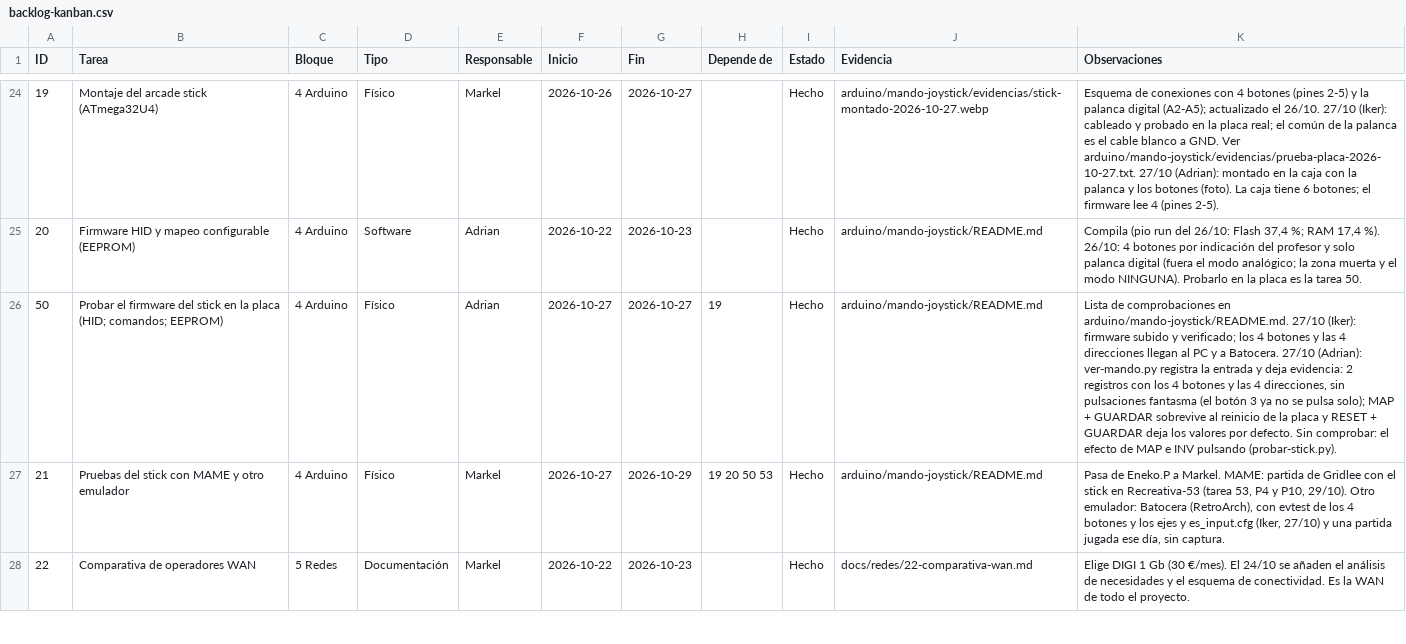
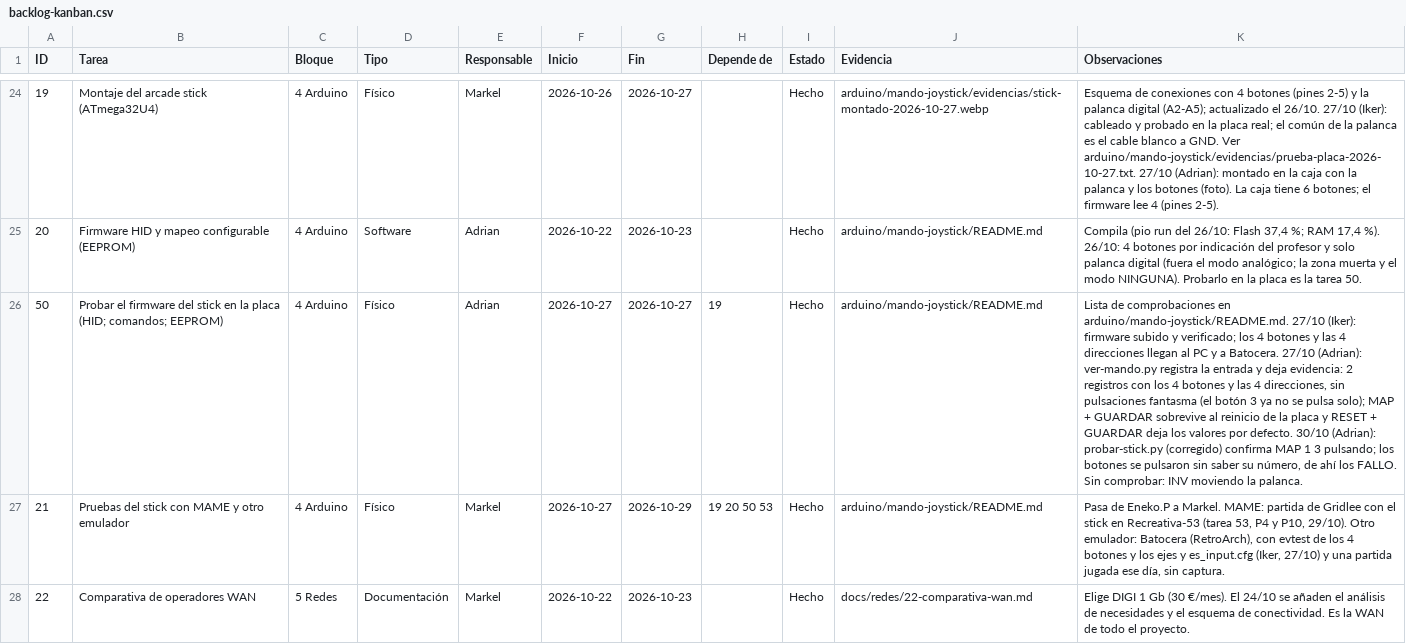
Before and after one commit to zHGx-alt/Reto-Asir, a CSV file: docs/gestion/backlog-kanban.csv, drawn as a sheet; only a part is shown, gaps mark what is left out; the diff names each change by its address in the sheet, - before the commit and + after, or states it on an @@ line.

```diff
--- a/docs/gestion/backlog-kanban.csv
+++ b/docs/gestion/backlog-kanban.csv
-K26 (Observaciones): …por defecto. Sin comprobar: el efecto de MAP e INV pulsando (probar-stick.py).
+K26 (Observaciones): …por defecto. 30/10 (Adrian): probar-stick.py (corregido) confirma MAP 1 3 pulsando; los botones se pulsaron sin saber su número, de ahí los FALLO. Sin comprobar: INV moviendo la palanca.
```
Also changed, not shown: 4 other files.
